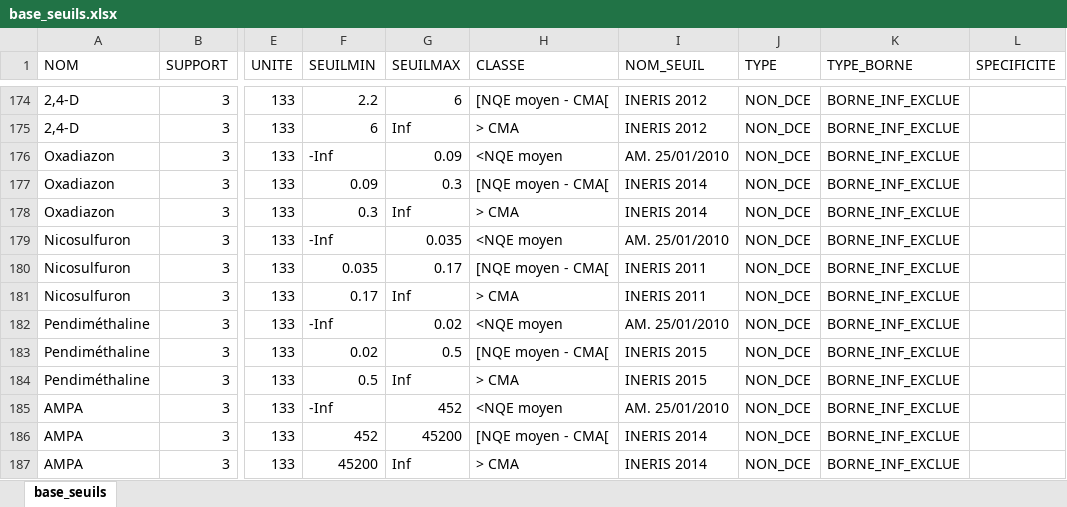
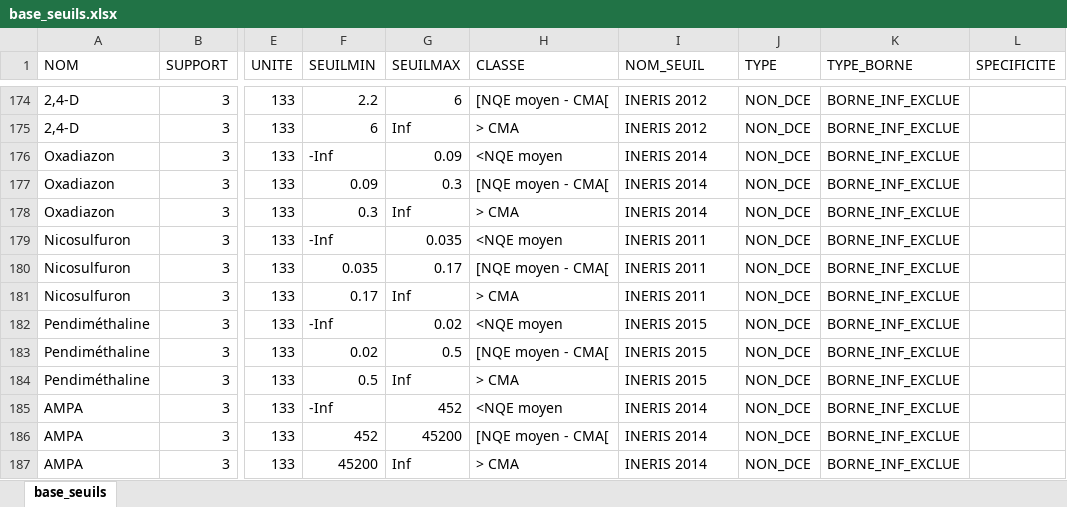
Before and after one commit to AnthonyDEBUR/tools4DCE, an Excel workbook: tables_ref/base_seuils.xlsx, sheet base_seuils, drawn as a sheet; only a part is shown, gaps mark what is left out; values as stored, in another font and other column widths than the file's, no borders; the diff covers the shown part only; the diff names each change by its address in the sheet, - before the commit and + after, or states it on an @@ line.

```diff
--- a/tables_ref/base_seuils.xlsx (sheet base_seuils)
+++ b/tables_ref/base_seuils.xlsx (sheet base_seuils)
-I176 (NOM_SEUIL): AM. 25/01/2010
+I176 (NOM_SEUIL): INERIS 2014
-I179 (NOM_SEUIL): AM. 25/01/2010
+I179 (NOM_SEUIL): INERIS 2011
-I182 (NOM_SEUIL): AM. 25/01/2010
+I182 (NOM_SEUIL): INERIS 2015
-I185 (NOM_SEUIL): AM. 25/01/2010
+I185 (NOM_SEUIL): INERIS 2014
```
Also changed, not shown: 2 added rows and 12 edited cells elsewhere in this sheet, 7 other files.
